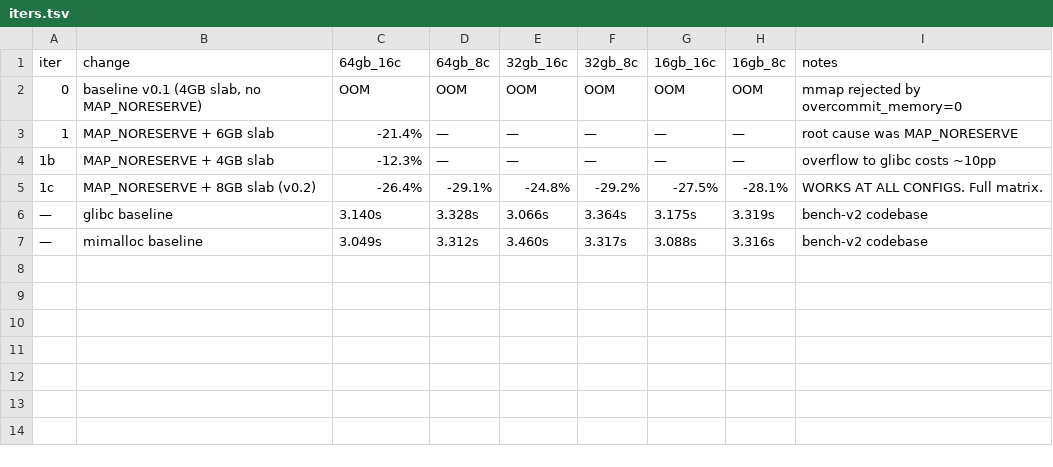
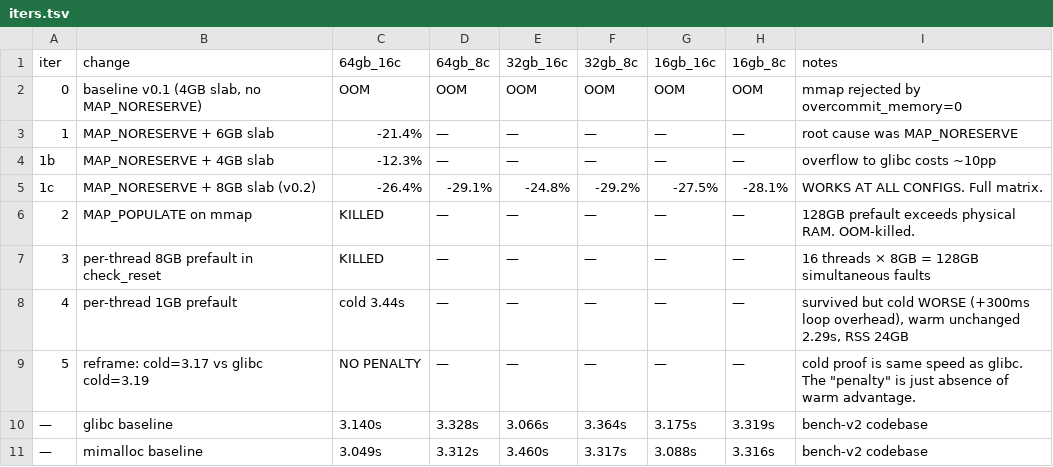
Before and after one commit to Barnadrot/zk-autoresearch, a TSV file: experiment_logs/zk-alloc/exp3_5_fix/iters.tsv, drawn as a sheet.

```diff
--- a/experiment_logs/zk-alloc/exp3_5_fix/iters.tsv
+++ b/experiment_logs/zk-alloc/exp3_5_fix/iters.tsv
@@ -5,2 +5,6 @@ iter	change	64gb_16c	64gb_8c	32gb_16c	32gb_8c	16gb_16c	16gb_8c	notes
 1c	MAP_NORESERVE + 8GB slab (v0.2)	-26.4%	-29.1%	-24.8%	-29.2%	-27.5%	-28.1%	WORKS AT ALL CONFIGS. Full matrix.
+2	MAP_POPULATE on mmap	KILLED	—	—	—	—	—	128GB prefault exceeds physical RAM. OOM-killed.
+3	per-thread 8GB prefault in check_reset	KILLED	—	—	—	—	—	16 threads × 8GB = 128GB simultaneous faults
+4	per-thread 1GB prefault	cold 3.44s	—	—	—	—	—	survived but cold WORSE (+300ms loop overhead), warm unchanged 2.29s, RSS 24GB
+5	reframe: cold=3.17 vs glibc cold=3.19	NO PENALTY	—	—	—	—	—	cold proof is same speed as glibc. The "penalty" is just absence of warm advantage.
 —	glibc baseline	3.140s	3.328s	3.066s	3.364s	3.175s	3.319s	bench-v2 codebase
```
